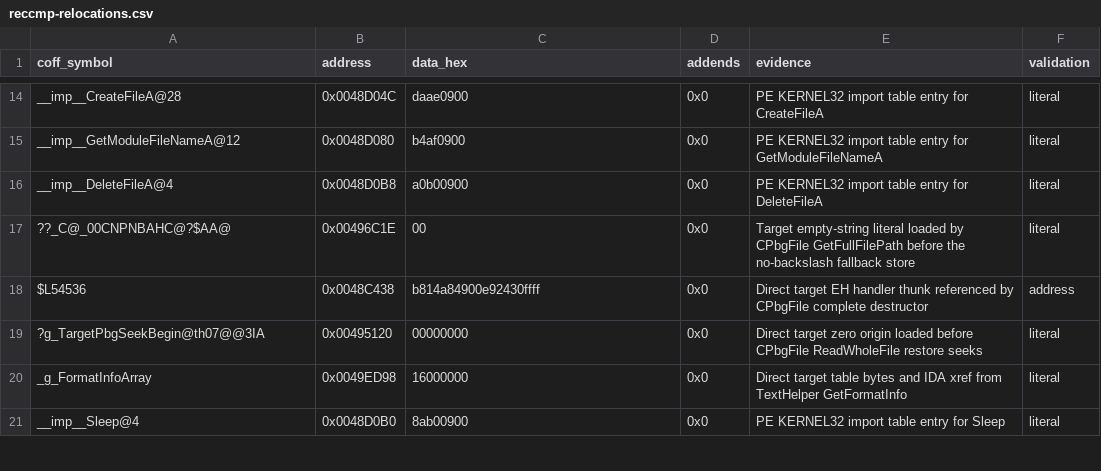
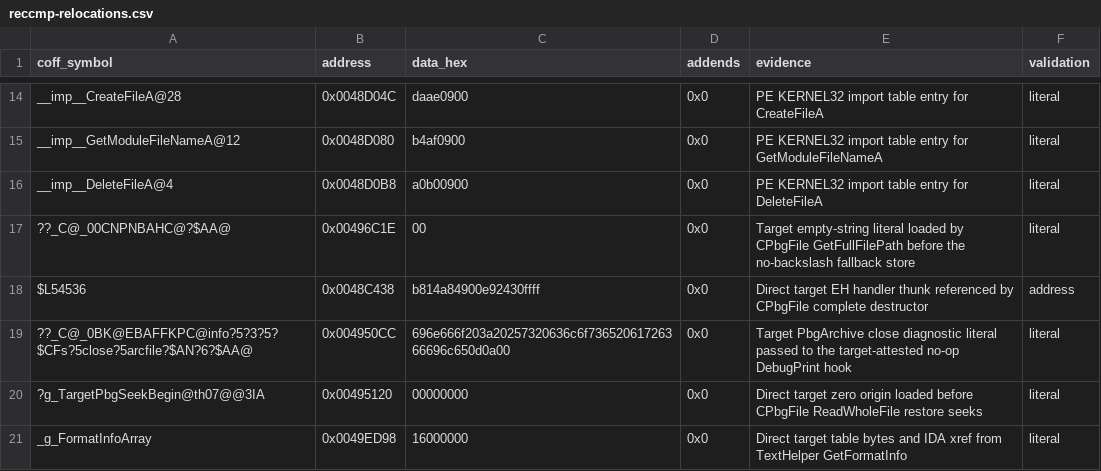
Before and after one commit to N0zoM1z0/th07, a CSV file: config/reccmp-relocations.csv, drawn as a sheet; only a part is shown, gaps mark what is left out; the shorter side is filled out with more unchanged rows.

```diff
--- a/config/reccmp-relocations.csv
+++ b/config/reccmp-relocations.csv
@@ -18,2 +18,3 @@ __imp__DeleteFileA@4,0x0048D0B8,a0b00900,0x0,PE KERNEL32 import table entry for
 $L54536,0x0048C438,b814a84900e92430ffff,0x0,Direct target EH handler thunk referenced by CPbgFile complete destructor,address
+??_C@_0BK@EBAFFKPC@info?5?3?5?$CFs?5close?5arcfile?$AN?6?$AA@,0x004950CC,696e666f203a20257320636c6f73652061726366696c650d0a00,0x0,Target PbgArchive close diagnostic literal passed to the target-attested no-op DebugPrint hook,literal
 ?g_TargetPbgSeekBegin@th07@@3IA,0x00495120,00000000,0x0,Direct target zero origin loaded before CPbgFile ReadWholeFile restore seeks,literal
```
Also changed, not shown: config/functions.csv, config/known-symbols.csv, 5 other files.
